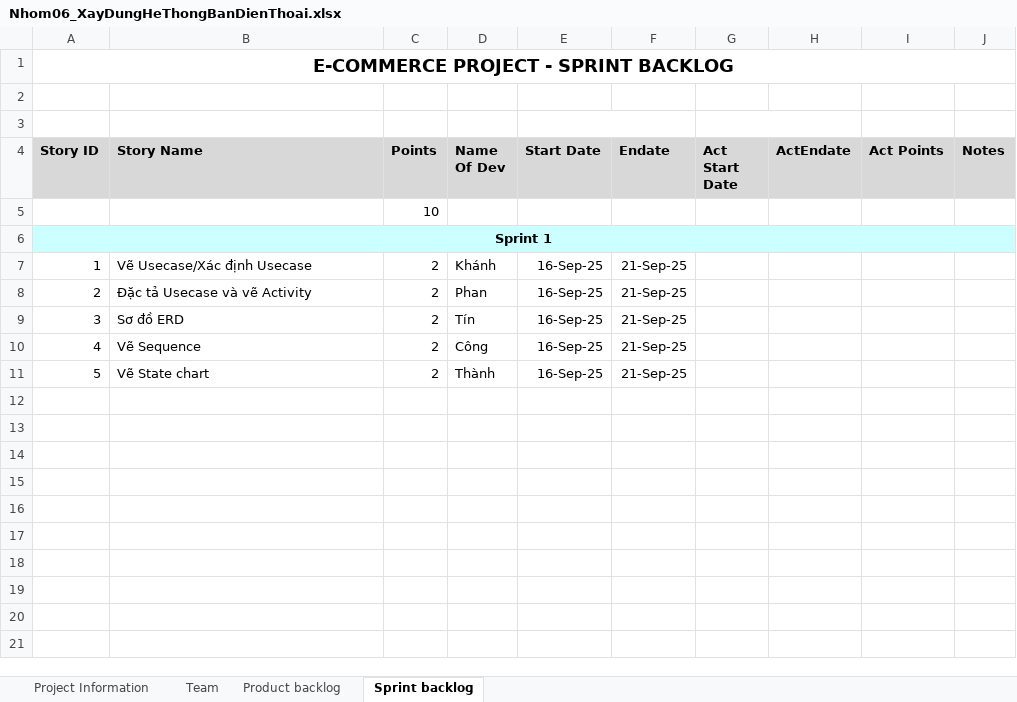
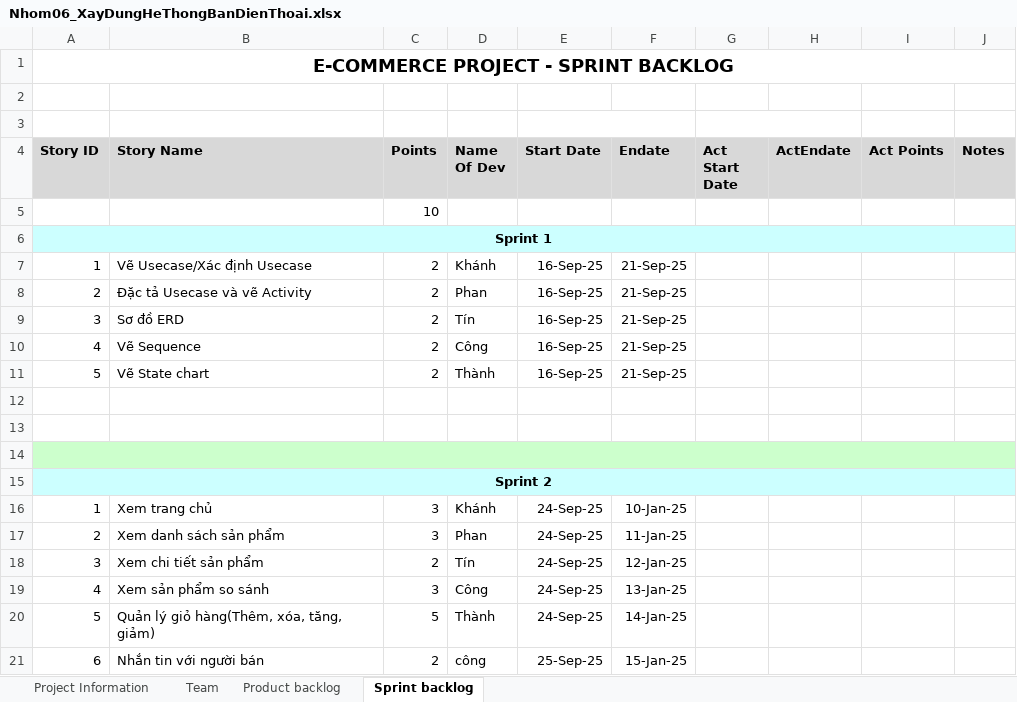
Before and after one commit to SightFad/DACNMP-Nhom06, an Excel workbook: Nhom06_XayDungHeThongBanDienThoai.xlsx, sheet Sprint backlog, drawn as a sheet; values as stored, in another font and other column widths than the file's, no borders; the diff names each change by its address in the sheet, - before the commit and + after, or states it on an @@ line.

Commit message:
update

```diff
--- a/Nhom06_XayDungHeThongBanDienThoai.xlsx (sheet Sprint backlog)
+++ b/Nhom06_XayDungHeThongBanDienThoai.xlsx (sheet Sprint backlog)
+row 12: (empty)
+row 13: (empty)
+row 14: (empty)
+row 15: Sprint 2
+row 16: 1 | Xem trang chủ | 3 | Khánh | 24-Sep-25 | 10-Jan-25
+row 17: 2 | Xem danh sách sản phẩm | 3 | Phan | 24-Sep-25 | 11-Jan-25
+row 18: 3 | Xem chi tiết sản phẩm | 2 | Tín | 24-Sep-25 | 12-Jan-25
+row 19: 4 | Xem sản phẩm so sánh | 3 | Công | 24-Sep-25 | 13-Jan-25
+row 20: 5 | Quản lý giỏ hàng(Thêm, xóa, tăng, giảm) | 5 | Thành | 24-Sep-25 | 14-Jan-25
+row 21: 6 | Nhắn tin với người bán | 2 | công | 25-Sep-25 | 15-Jan-25
```
Also changed, not shown: sheet Product backlog.
